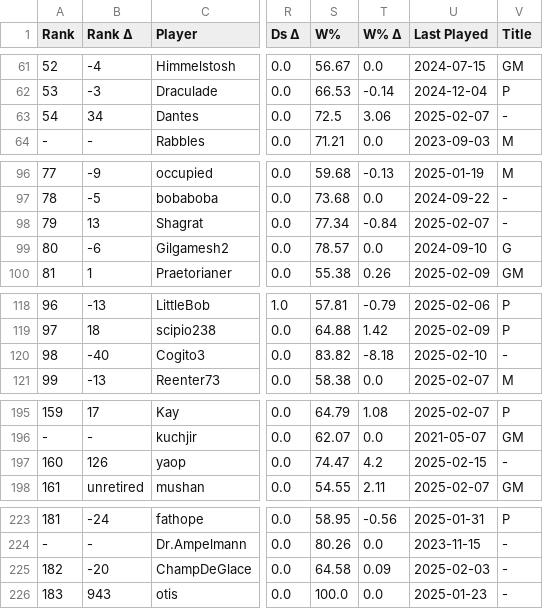
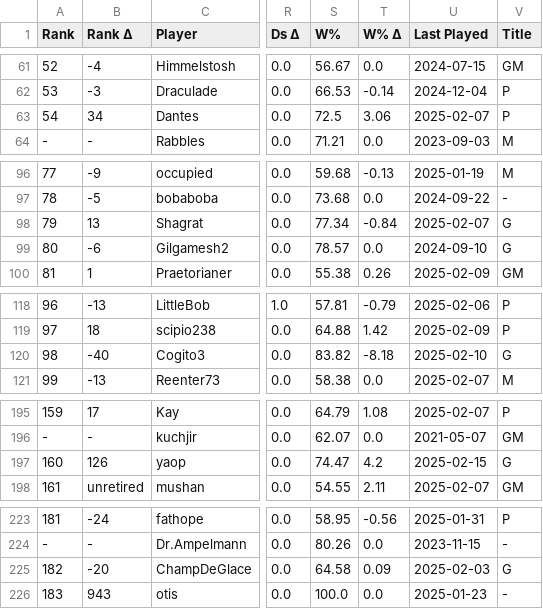
Before and after one commit to ausberg/tta_ratings_dev, a CSV file: ratings/ratings_3p.csv, drawn as a sheet; only a part is shown, gaps mark what is left out; the diff covers the shown part only; the diff names each change by its address in the sheet, - before the commit and + after, or states it on an @@ line.

```diff
--- a/ratings/ratings_3p.csv
+++ b/ratings/ratings_3p.csv
-V63 (Title): -
+V63 (Title): P
-V98 (Title): -
+V98 (Title): G
-V120 (Title): -
+V120 (Title): G
-V197 (Title): -
+V197 (Title): G
-V225 (Title): -
+V225 (Title): G
```
Also changed, not shown: 3 edited cells elsewhere in this file, ratings/ratings_2p.csv, ratings/ratings_4p.csv, 1 other file.
